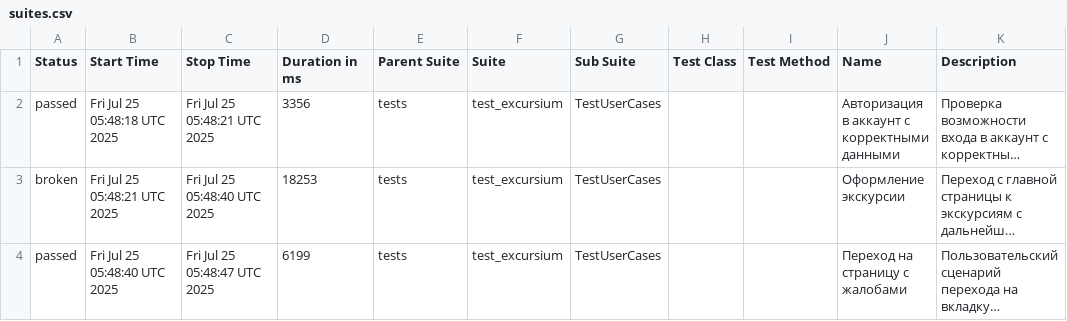
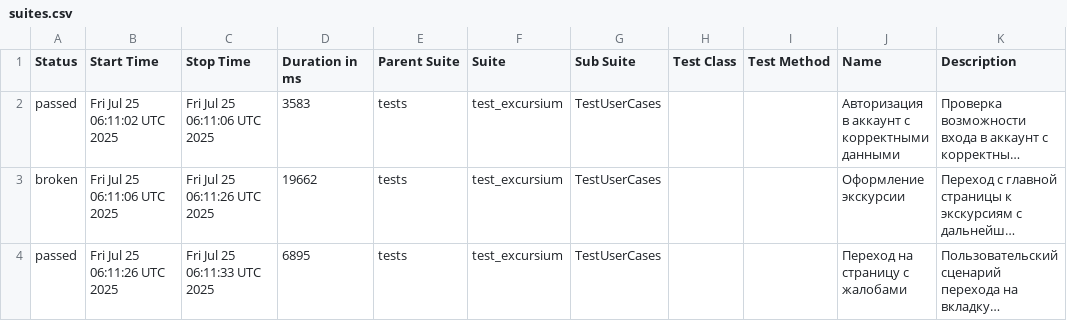
Before and after one commit to AlbertMaratovich/Excursium_project, a CSV file: data/suites.csv, drawn as a sheet; long unchanged cells end in …; the diff names each change by its address in the sheet, - before the commit and + after, or states it on an @@ line.

```diff
--- a/data/suites.csv
+++ b/data/suites.csv
-B2 (Start Time): Fri Jul 25 05:48:18 UTC 2025
+B2 (Start Time): Fri Jul 25 06:11:02 UTC 2025
-C2 (Stop Time): Fri Jul 25 05:48:21 UTC 2025
+C2 (Stop Time): Fri Jul 25 06:11:06 UTC 2025
-D2 (Duration in ms): 3356
+D2 (Duration in ms): 3583
-B3 (Start Time): Fri Jul 25 05:48:21 UTC 2025
+B3 (Start Time): Fri Jul 25 06:11:06 UTC 2025
-C3 (Stop Time): Fri Jul 25 05:48:40 UTC 2025
+C3 (Stop Time): Fri Jul 25 06:11:26 UTC 2025
-D3 (Duration in ms): 18253
+D3 (Duration in ms): 19662
-B4 (Start Time): Fri Jul 25 05:48:40 UTC 2025
+B4 (Start Time): Fri Jul 25 06:11:26 UTC 2025
-C4 (Stop Time): Fri Jul 25 05:48:47 UTC 2025
+C4 (Stop Time): Fri Jul 25 06:11:33 UTC 2025
-D4 (Duration in ms): 6199
+D4 (Duration in ms): 6895
```
Also changed, not shown: 20 other files.
